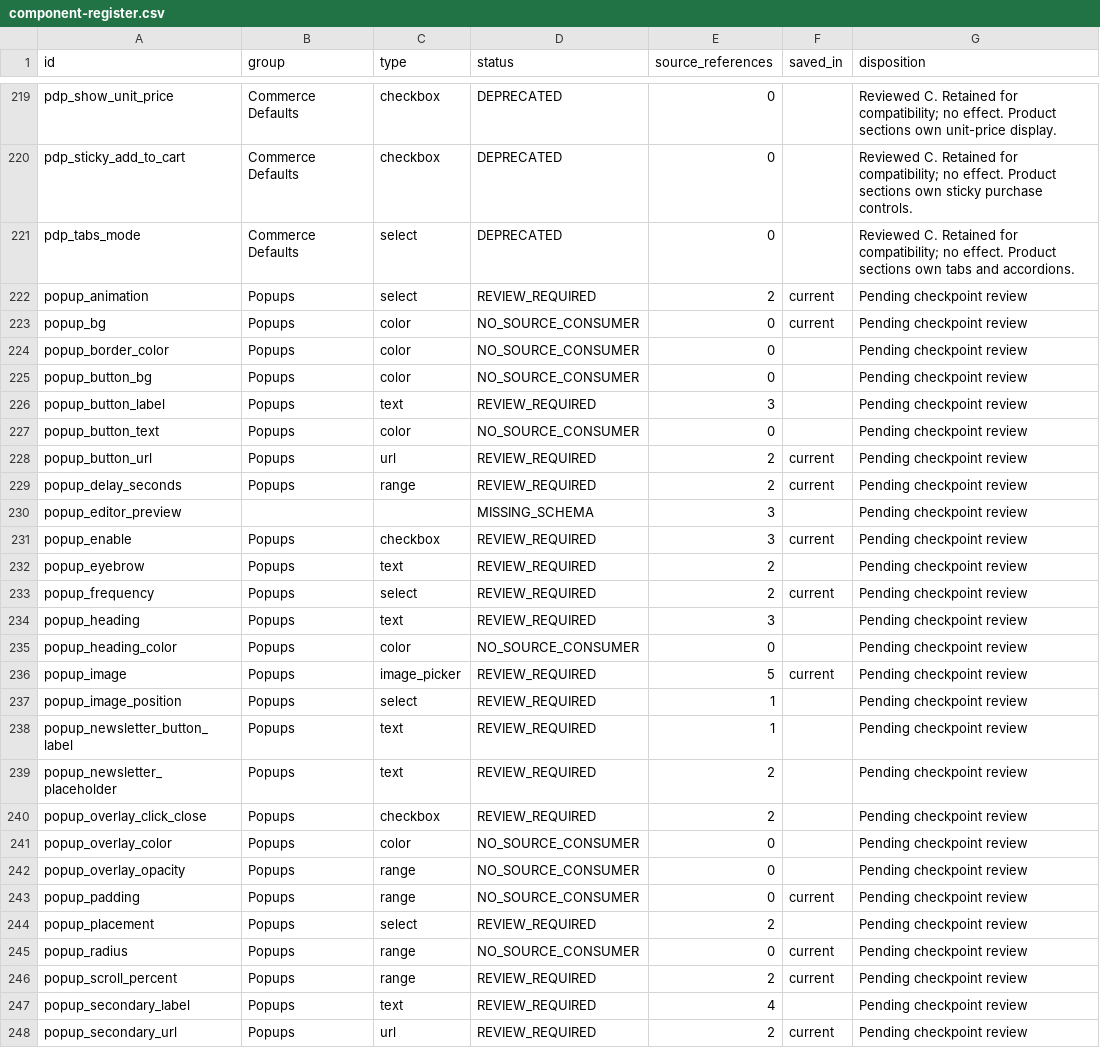
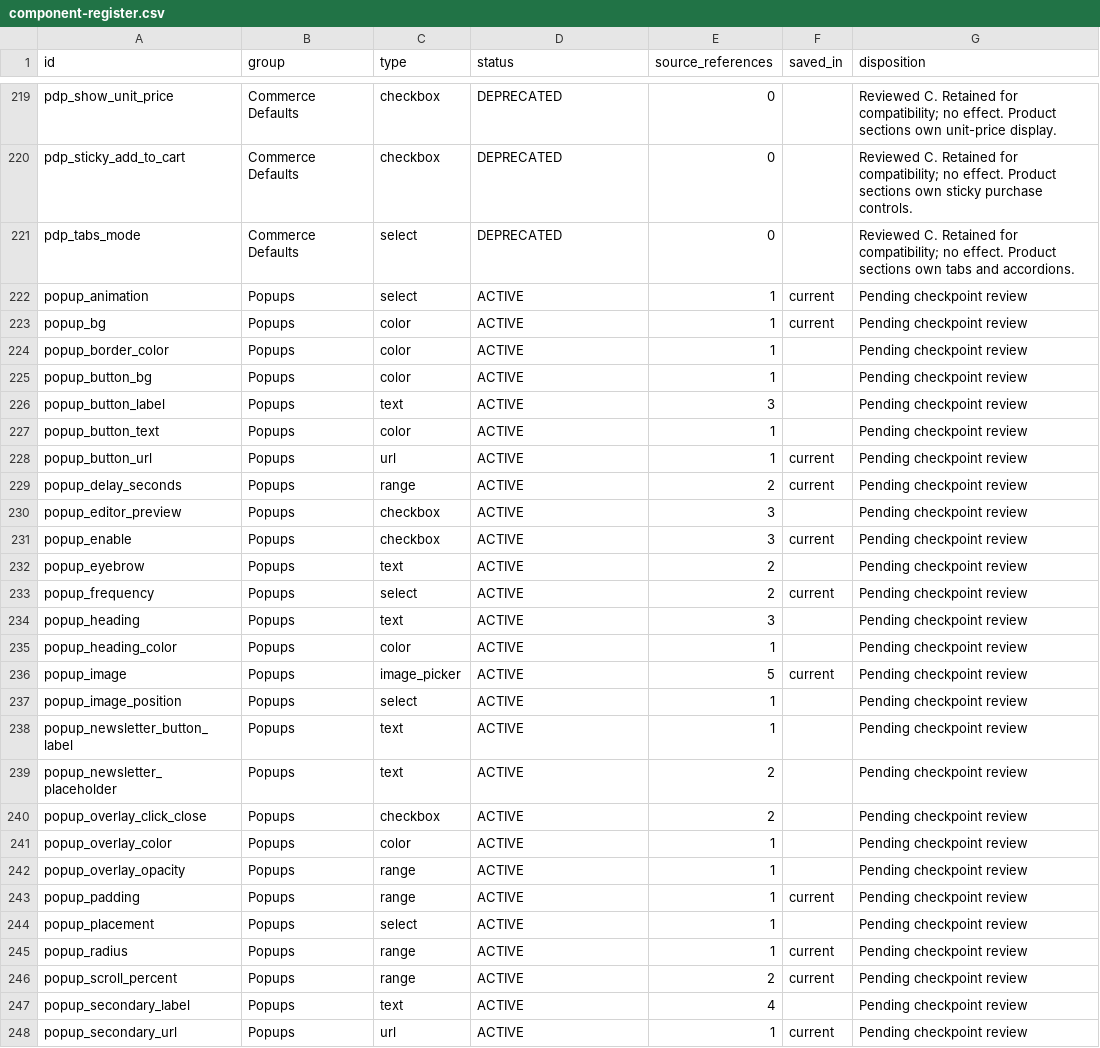
Before and after one commit to DylanJHamilton/Quadratum, a CSV file: docs/phase6/component-register.csv, drawn as a sheet; only a part is shown, gaps mark what is left out; the diff covers the shown part only.

Commit message:
Phase 6 F: wire popup settings and harden lifecycle, focus and privacy

```diff
--- a/docs/phase6/component-register.csv
+++ b/docs/phase6/component-register.csv
@@ -221,28 +221,28 @@ pdp_sticky_add_to_cart,Commerce Defaults,checkbox,DEPRECATED,0,,Reviewed C. Reta
 pdp_tabs_mode,Commerce Defaults,select,DEPRECATED,0,,Reviewed C. Retained for compatibility; no effect. Product sections own tabs and accordions.
-popup_animation,Popups,select,REVIEW_REQUIRED,2,current,Pending checkpoint review
-popup_bg,Popups,color,NO_SOURCE_CONSUMER,0,current,Pending checkpoint review
-popup_border_color,Popups,color,NO_SOURCE_CONSUMER,0,,Pending checkpoint review
-popup_button_bg,Popups,color,NO_SOURCE_CONSUMER,0,,Pending checkpoint review
-popup_button_label,Popups,text,REVIEW_REQUIRED,3,,Pending checkpoint review
-popup_button_text,Popups,color,NO_SOURCE_CONSUMER,0,,Pending checkpoint review
-popup_button_url,Popups,url,REVIEW_REQUIRED,2,current,Pending checkpoint review
-popup_delay_seconds,Popups,range,REVIEW_REQUIRED,2,current,Pending checkpoint review
-popup_editor_preview,,,MISSING_SCHEMA,3,,Pending checkpoint review
-popup_enable,Popups,checkbox,REVIEW_REQUIRED,3,current,Pending checkpoint review
-popup_eyebrow,Popups,text,REVIEW_REQUIRED,2,,Pending checkpoint review
-popup_frequency,Popups,select,REVIEW_REQUIRED,2,current,Pending checkpoint review
-popup_heading,Popups,text,REVIEW_REQUIRED,3,,Pending checkpoint review
-popup_heading_color,Popups,color,NO_SOURCE_CONSUMER,0,,Pending checkpoint review
-popup_image,Popups,image_picker,REVIEW_REQUIRED,5,current,Pending checkpoint review
-popup_image_position,Popups,select,REVIEW_REQUIRED,1,,Pending checkpoint review
-popup_newsletter_button_label,Popups,text,REVIEW_REQUIRED,1,,Pending checkpoint review
-popup_newsletter_placeholder,Popups,text,REVIEW_REQUIRED,2,,Pending checkpoint review
-popup_overlay_click_close,Popups,checkbox,REVIEW_REQUIRED,2,,Pending checkpoint review
-popup_overlay_color,Popups,color,NO_SOURCE_CONSUMER,0,,Pending checkpoint review
-popup_overlay_opacity,Popups,range,NO_SOURCE_CONSUMER,0,,Pending checkpoint review
-popup_padding,Popups,range,NO_SOURCE_CONSUMER,0,current,Pending checkpoint review
-popup_placement,Popups,select,REVIEW_REQUIRED,2,,Pending checkpoint review
-popup_radius,Popups,range,NO_SOURCE_CONSUMER,0,current,Pending checkpoint review
-popup_scroll_percent,Popups,range,REVIEW_REQUIRED,2,current,Pending checkpoint review
-popup_secondary_label,Popups,text,REVIEW_REQUIRED,4,,Pending checkpoint review
-popup_secondary_url,Popups,url,REVIEW_REQUIRED,2,current,Pending checkpoint review
+popup_animation,Popups,select,ACTIVE,1,current,Pending checkpoint review
+popup_bg,Popups,color,ACTIVE,1,current,Pending checkpoint review
+popup_border_color,Popups,color,ACTIVE,1,,Pending checkpoint review
+popup_button_bg,Popups,color,ACTIVE,1,,Pending checkpoint review
+popup_button_label,Popups,text,ACTIVE,3,,Pending checkpoint review
+popup_button_text,Popups,color,ACTIVE,1,,Pending checkpoint review
+popup_button_url,Popups,url,ACTIVE,1,current,Pending checkpoint review
+popup_delay_seconds,Popups,range,ACTIVE,2,current,Pending checkpoint review
+popup_editor_preview,Popups,checkbox,ACTIVE,3,,Pending checkpoint review
+popup_enable,Popups,checkbox,ACTIVE,3,current,Pending checkpoint review
+popup_eyebrow,Popups,text,ACTIVE,2,,Pending checkpoint review
+popup_frequency,Popups,select,ACTIVE,2,current,Pending checkpoint review
+popup_heading,Popups,text,ACTIVE,3,,Pending checkpoint review
+popup_heading_color,Popups,color,ACTIVE,1,,Pending checkpoint review
+popup_image,Popups,image_picker,ACTIVE,5,current,Pending checkpoint review
+popup_image_position,Popups,select,ACTIVE,1,,Pending checkpoint review
+popup_newsletter_button_label,Popups,text,ACTIVE,1,,Pending checkpoint review
+popup_newsletter_placeholder,Popups,text,ACTIVE,2,,Pending checkpoint review
+popup_overlay_click_close,Popups,checkbox,ACTIVE,2,,Pending checkpoint review
+popup_overlay_color,Popups,color,ACTIVE,1,,Pending checkpoint review
+popup_overlay_opacity,Popups,range,ACTIVE,1,,Pending checkpoint review
+popup_padding,Popups,range,ACTIVE,1,current,Pending checkpoint review
+popup_placement,Popups,select,ACTIVE,1,,Pending checkpoint review
+popup_radius,Popups,range,ACTIVE,1,current,Pending checkpoint review
+popup_scroll_percent,Popups,range,ACTIVE,2,current,Pending checkpoint review
+popup_secondary_label,Popups,text,ACTIVE,4,,Pending checkpoint review
+popup_secondary_url,Popups,url,ACTIVE,1,current,Pending checkpoint review
```
Also changed, not shown: 12 edited cells elsewhere in this file, 22 other files.
